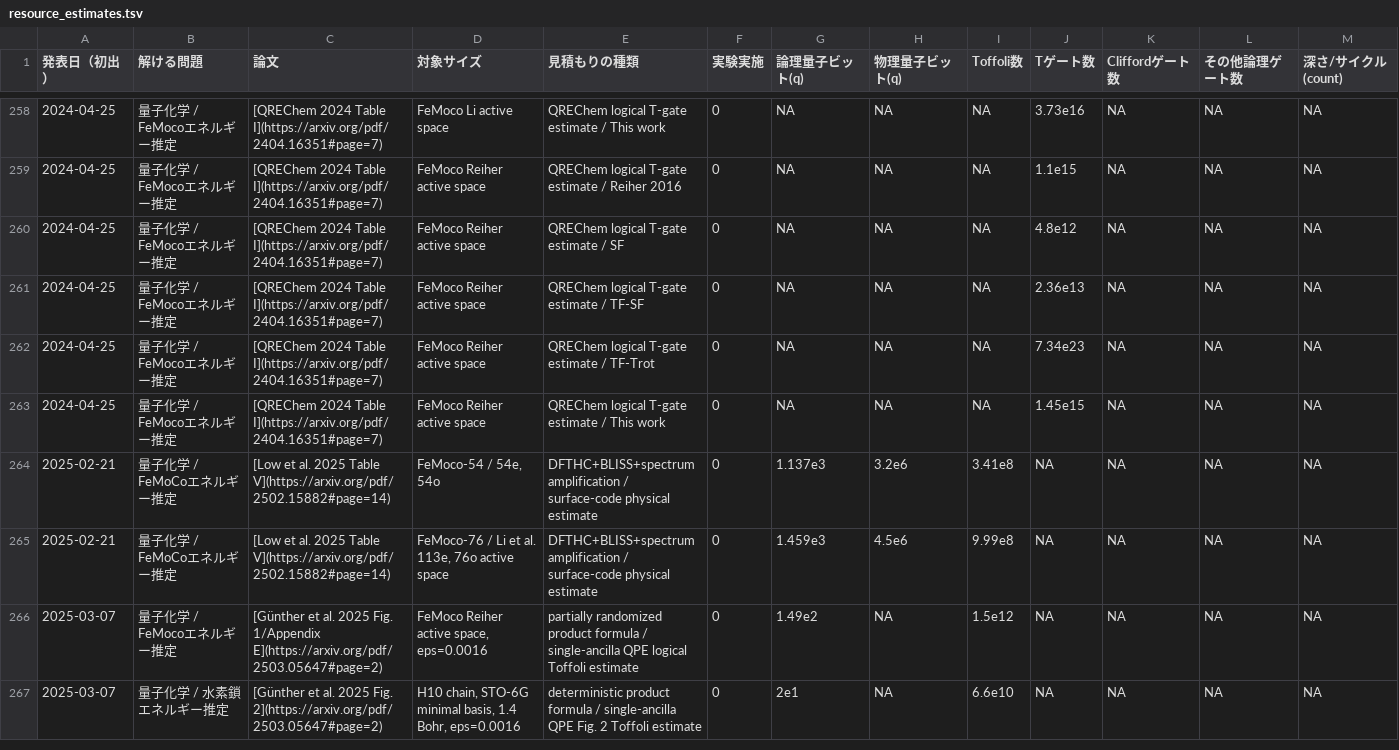
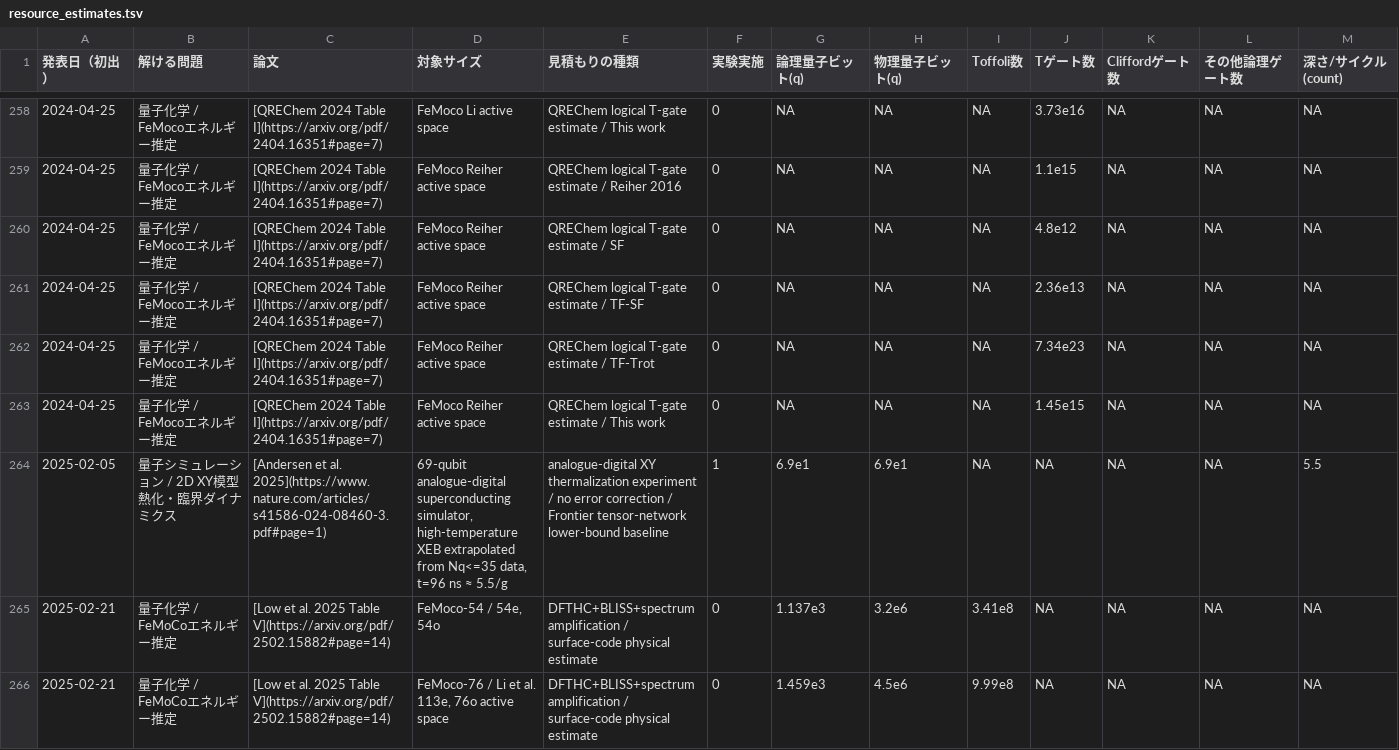
Before and after one commit to kosukemtr/moonshot-website, a TSV file: pages/quantum-resource-estimates/data/resource_estimates.tsv, drawn as a sheet; only a part is shown, gaps mark what is left out; the shorter side is filled out with more unchanged rows; rows hold the shown columns only; the diff names each change by its address in the sheet, - before the commit and + after, or states it on an @@ line.

Commit message:
Add Andersen analogue-digital simulator estimate

```diff
--- a/pages/quantum-resource-estimates/data/resource_estimates.tsv
+++ b/pages/quantum-resource-estimates/data/resource_estimates.tsv
+row 264: 2025-02-05 | 量子シミュレーション / 2D XY模型熱化・臨界ダイナミクス | [Andersen et al. 2025](https://www.nature.com/articles/s41586-024-08460-3.pdf#page=1) | 69-qubit analogue-digital superconducting simulator, high-temperature XEB extrapolated from Nq<=35 data, t=96 ns ≈ 5.5/g | analogue-digital XY thermalization experiment / no error correction / Frontier tensor-network lower-bound baseline | 1 | 6.9e1 | 6.9e1 | NA | NA | NA | NA | 5.5
```
Also changed, not shown: 7 other files.
